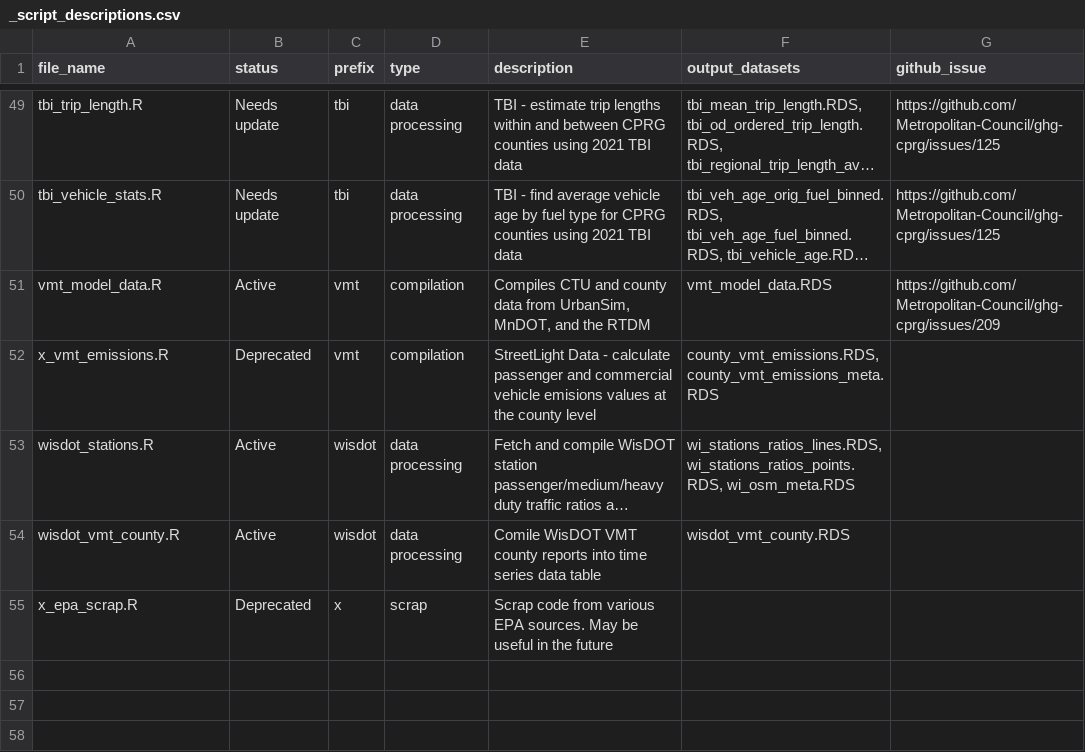
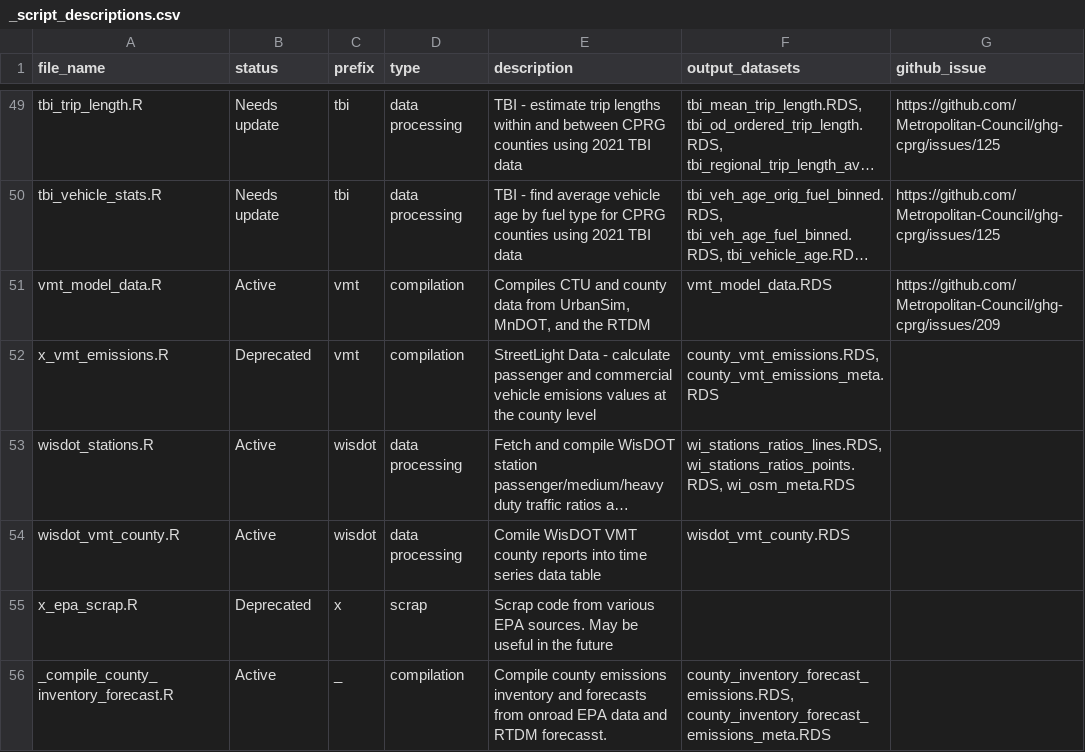
Before and after one commit to Metropolitan-Council/ghg-cprg, a CSV file: _transportation/data-raw/_script_descriptions.csv, drawn as a sheet; only a part is shown, gaps mark what is left out; long unchanged cells end in …; the diff names each change by its address in the sheet, - before the commit and + after, or states it on an @@ line.

Commit message:
complete compilation of county level emissions inventory, forecasts

```diff
--- a/_transportation/data-raw/_script_descriptions.csv
+++ b/_transportation/data-raw/_script_descriptions.csv
+row 56: _compile_county_inventory_forecast.R | Active | _ | compilation | Compile county emissions inventory and forecasts from onroad EPA data and RTDM forecasst. | county_inventory_forecast_emissions.RDS, county_inventory_forecast_emissions_meta.RDS
```
Also changed, not shown: 4 other files.
